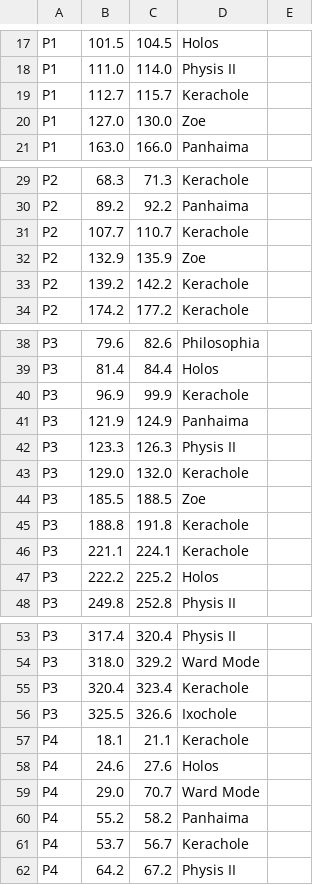
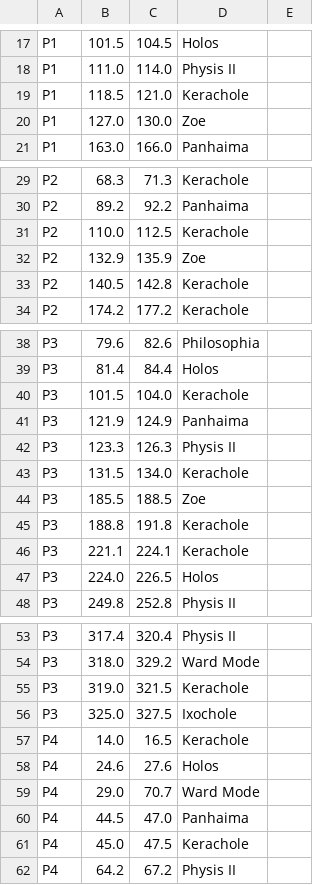
Before and after one commit to FFXIV-CombatReborn/RotationSolverReborn, a CSV file: Timelines/DancingMadUltimate/Default.SGE.plan.csv, drawn as a sheet; only a part is shown, gaps mark what is left out; the diff covers the shown part only.

```diff
--- a/Timelines/DancingMadUltimate/Default.SGE.plan.csv
+++ b/Timelines/DancingMadUltimate/Default.SGE.plan.csv
@@ -18,3 +18,3 @@ P1,101.5,104.5,Holos,
 P1,111.0,114.0,Physis II,
-P1,112.7,115.7,Kerachole,
+P1,118.5,121.0,Kerachole,
 P1,127.0,130.0,Zoe,
@@ -30,5 +30,5 @@ P2,68.3,71.3,Kerachole,
 P2,89.2,92.2,Panhaima,
-P2,107.7,110.7,Kerachole,
+P2,110.0,112.5,Kerachole,
 P2,132.9,135.9,Zoe,
-P2,139.2,142.2,Kerachole,
+P2,140.5,142.8,Kerachole,
 P2,174.2,177.2,Kerachole,
@@ -39,6 +39,6 @@ P3,79.6,82.6,Philosophia,
 P3,81.4,84.4,Holos,
-P3,96.9,99.9,Kerachole,
+P3,101.5,104.0,Kerachole,
 P3,121.9,124.9,Panhaima,
 P3,123.3,126.3,Physis II,
-P3,129.0,132.0,Kerachole,
+P3,131.5,134.0,Kerachole,
 P3,185.5,188.5,Zoe,
@@ -46,3 +46,3 @@ P3,188.8,191.8,Kerachole,
 P3,221.1,224.1,Kerachole,
-P3,222.2,225.2,Holos,
+P3,224.0,226.5,Holos,
 P3,249.8,252.8,Physis II,
@@ -54,9 +54,9 @@ P3,317.4,320.4,Physis II,
 P3,318.0,329.2,Ward Mode,
-P3,320.4,323.4,Kerachole,
-P3,325.5,326.6,Ixochole,
-P4,18.1,21.1,Kerachole,
+P3,319.0,321.5,Kerachole,
+P3,325.0,327.5,Ixochole,
+P4,14.0,16.5,Kerachole,
 P4,24.6,27.6,Holos,
 P4,29.0,70.7,Ward Mode,
-P4,55.2,58.2,Panhaima,
-P4,53.7,56.7,Kerachole,
+P4,44.5,47.0,Panhaima,
+P4,45.0,47.5,Kerachole,
 P4,64.2,67.2,Physis II,
```
Also changed, not shown: 9 added rows, 10 removed rows and 12 edited cells elsewhere in this file, 1 other file.
